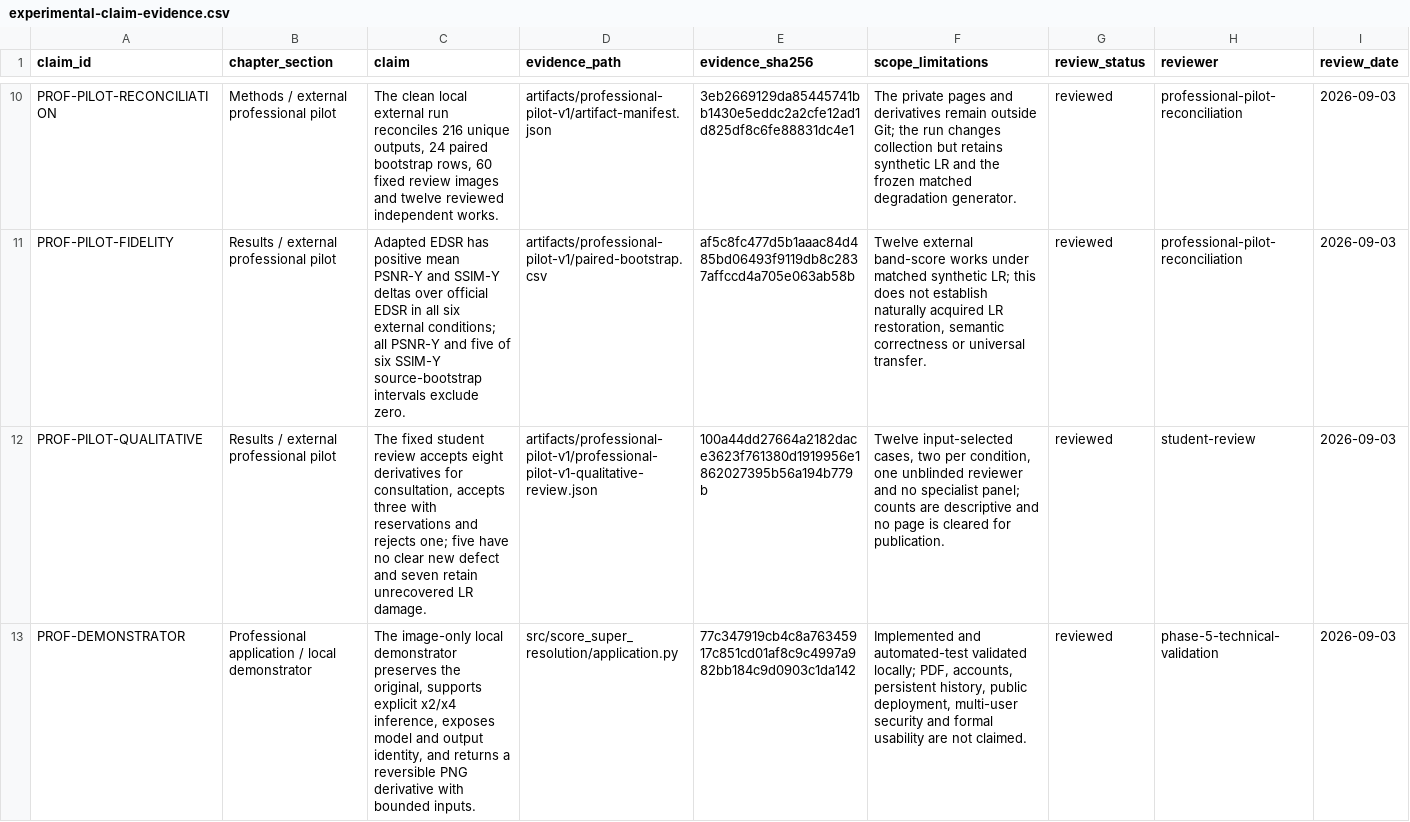
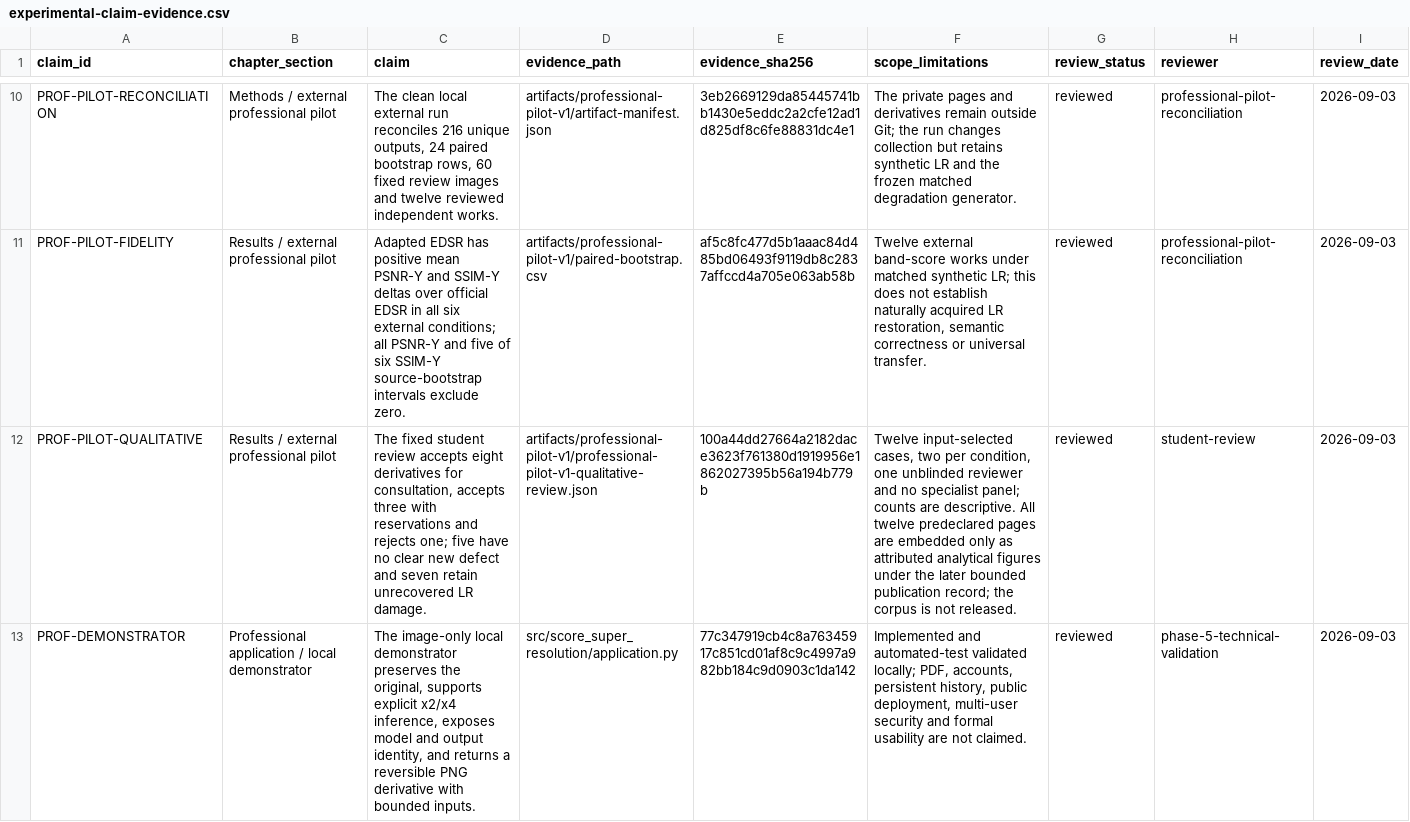
Before and after one commit to dreinon/proyecto-tfg, a CSV file: docs/experimental-claim-evidence.csv, drawn as a sheet; only a part is shown, gaps mark what is left out; the diff covers the shown part only; the diff names each change by its address in the sheet, - before the commit and + after, or states it on an @@ line.

Commit message:
Enhance tests and documentation for qualitative figures generation
- Updated test for pending human outcomes to include additional record IDs and their statuses.
- Added a new test case for experimental claims to include a new qualitative figure.
- Created a new documentation file outlining the publication basis for professional-pilot figures, detailing authorization, open-access boundaries, and administrative decisions.
- Added a new documentation file providing a visual response to clarification on figure presentation and reproduction checks.
- Introduced a new script to generate reproducible qualitative figures for the thesis, including detailed comments and structured output for figure records.

```diff
--- a/docs/experimental-claim-evidence.csv
+++ b/docs/experimental-claim-evidence.csv
-F12 (scope_limitations): …counts are descriptive and no page is cleared for publication.
+F12 (scope_limitations): …counts are descriptive. All twelve predeclared pages are embedded only as attributed analytical figures under the later bounded publication record; the corpus is not released.
```
Also changed, not shown: 1 added row elsewhere in this file, 10 other files.
